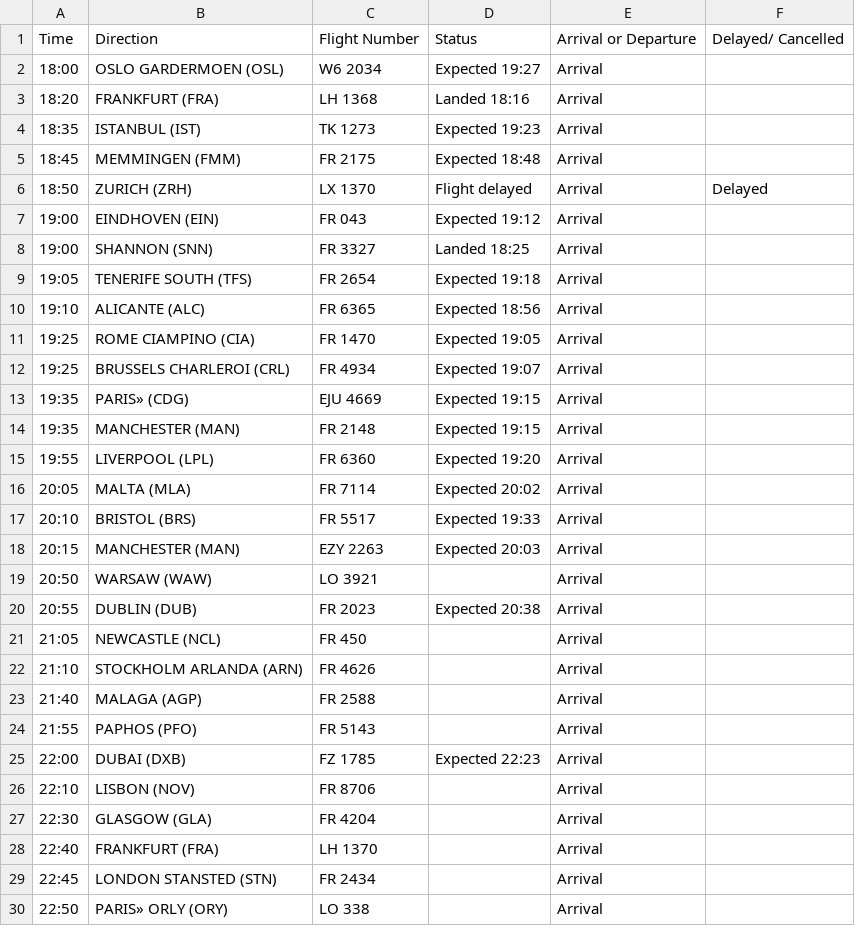
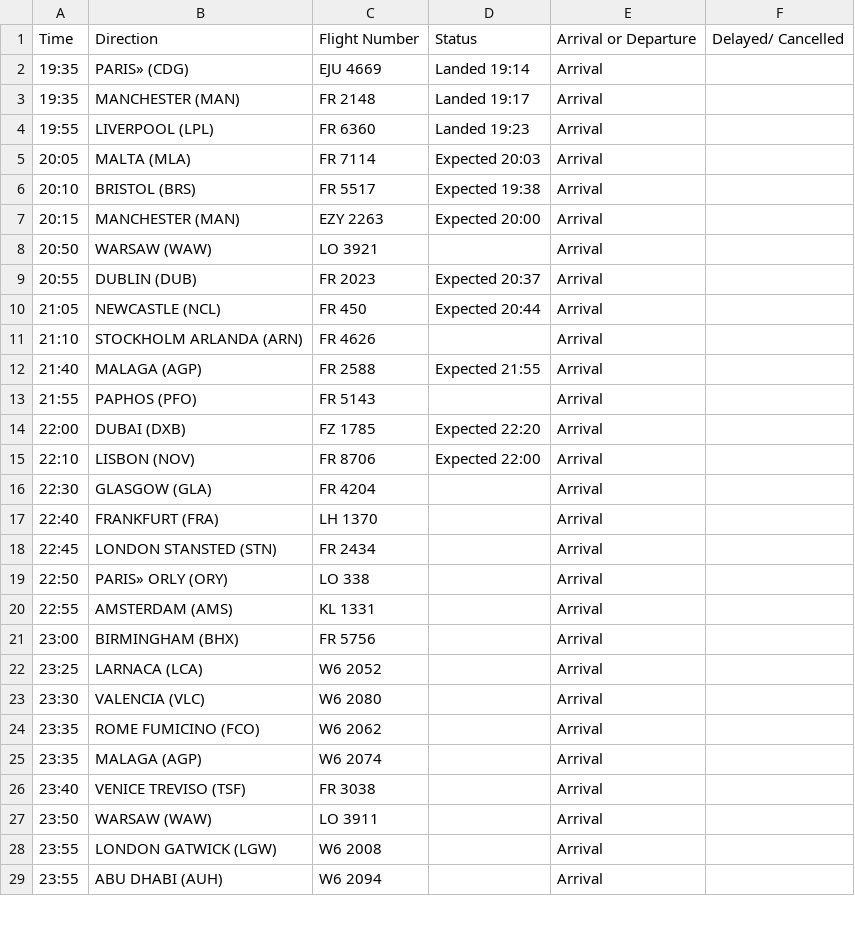
Before and after one commit to ljswierzawska/flights-krakow, a CSV file: flights_krk.csv, drawn as a sheet; only a part is shown; the shorter side is filled out with more unchanged rows; the diff covers the shown part only.

```diff
--- a/flights_krk.csv
+++ b/flights_krk.csv
@@ -1,27 +1,16 @@
 Time,Direction,Flight Number,Status,Arrival or Departure,Delayed/ Cancelled
-18:00,OSLO GARDERMOEN (OSL),W6 2034,Expected 19:27,Arrival,
-18:20,FRANKFURT (FRA),LH 1368,Landed 18:16,Arrival,
-18:35,ISTANBUL (IST),TK 1273,Expected 19:23,Arrival,
-18:45,MEMMINGEN (FMM),FR 2175,Expected 18:48,Arrival,
-18:50,ZURICH (ZRH),LX 1370,Flight delayed,Arrival,Delayed
-19:00,EINDHOVEN (EIN),FR 043,Expected 19:12,Arrival,
-19:00,SHANNON (SNN),FR 3327,Landed 18:25,Arrival,
-19:05,TENERIFE SOUTH (TFS),FR 2654,Expected 19:18,Arrival,
-19:10,ALICANTE (ALC),FR 6365,Expected 18:56,Arrival,
-19:25,ROME CIAMPINO (CIA),FR 1470,Expected 19:05,Arrival,
-19:25,BRUSSELS CHARLEROI (CRL),FR 4934,Expected 19:07,Arrival,
-19:35,PARIS» (CDG),EJU 4669,Expected 19:15,Arrival,
-19:35,MANCHESTER (MAN),FR 2148,Expected 19:15,Arrival,
-19:55,LIVERPOOL (LPL),FR 6360,Expected 19:20,Arrival,
-20:05,MALTA (MLA),FR 7114,Expected 20:02,Arrival,
-20:10,BRISTOL (BRS),FR 5517,Expected 19:33,Arrival,
-20:15,MANCHESTER (MAN),EZY 2263,Expected 20:03,Arrival,
+19:35,PARIS» (CDG),EJU 4669,Landed 19:14,Arrival,
+19:35,MANCHESTER (MAN),FR 2148,Landed 19:17,Arrival,
+19:55,LIVERPOOL (LPL),FR 6360,Landed 19:23,Arrival,
+20:05,MALTA (MLA),FR 7114,Expected 20:03,Arrival,
+20:10,BRISTOL (BRS),FR 5517,Expected 19:38,Arrival,
+20:15,MANCHESTER (MAN),EZY 2263,Expected 20:00,Arrival,
 20:50,WARSAW (WAW),LO 3921,,Arrival,
-20:55,DUBLIN (DUB),FR 2023,Expected 20:38,Arrival,
-21:05,NEWCASTLE (NCL),FR 450,,Arrival,
+20:55,DUBLIN (DUB),FR 2023,Expected 20:37,Arrival,
+21:05,NEWCASTLE (NCL),FR 450,Expected 20:44,Arrival,
 21:10,STOCKHOLM ARLANDA (ARN),FR 4626,,Arrival,
-21:40,MALAGA (AGP),FR 2588,,Arrival,
+21:40,MALAGA (AGP),FR 2588,Expected 21:55,Arrival,
 21:55,PAPHOS (PFO),FR 5143,,Arrival,
-22:00,DUBAI (DXB),FZ 1785,Expected 22:23,Arrival,
-22:10,LISBON (NOV),FR 8706,,Arrival,
+22:00,DUBAI (DXB),FZ 1785,Expected 22:20,Arrival,
+22:10,LISBON (NOV),FR 8706,Expected 22:00,Arrival,
 22:30,GLASGOW (GLA),FR 4204,,Arrival,
```
Also changed, not shown: 11 removed rows and 11 edited cells elsewhere in this file.
